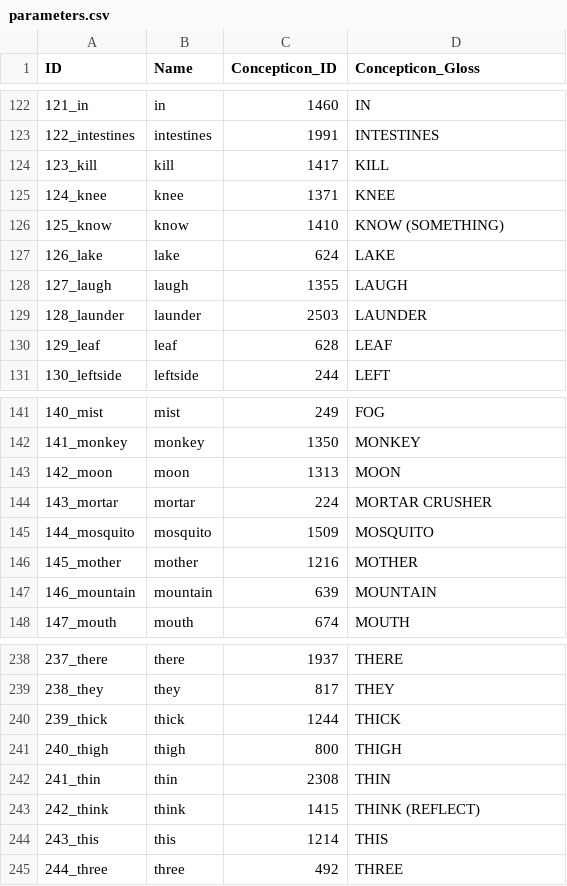
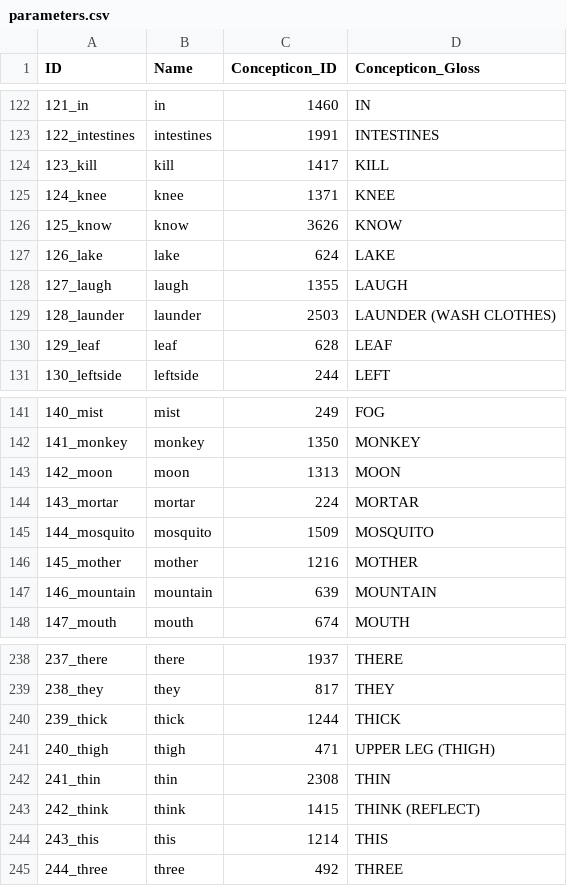
Before and after one commit to lexibank/sohartmannchin, a CSV file: cldf/parameters.csv, drawn as a sheet; only a part is shown, gaps mark what is left out.

Commit message:
update cldf version

```diff
--- a/cldf/parameters.csv
+++ b/cldf/parameters.csv
@@ -125,6 +125,6 @@ ID,Name,Concepticon_ID,Concepticon_Gloss
 124_knee,knee,1371,KNEE
-125_know,know,1410,KNOW (SOMETHING)
+125_know,know,3626,KNOW
 126_lake,lake,624,LAKE
 127_laugh,laugh,1355,LAUGH
-128_launder,launder,2503,LAUNDER
+128_launder,launder,2503,LAUNDER (WASH CLOTHES)
 129_leaf,leaf,628,LEAF
@@ -143,3 +143,3 @@ ID,Name,Concepticon_ID,Concepticon_Gloss
 142_moon,moon,1313,MOON
-143_mortar,mortar,224,MORTAR CRUSHER
+143_mortar,mortar,224,MORTAR
 144_mosquito,mosquito,1509,MOSQUITO
@@ -240,3 +240,3 @@ ID,Name,Concepticon_ID,Concepticon_Gloss
 239_thick,thick,1244,THICK
-240_thigh,thigh,800,THIGH
+240_thigh,thigh,471,UPPER LEG (THIGH)
 241_thin,thin,2308,THIN
```
Also changed, not shown: etc/orthography.tsv, 9 other files.
